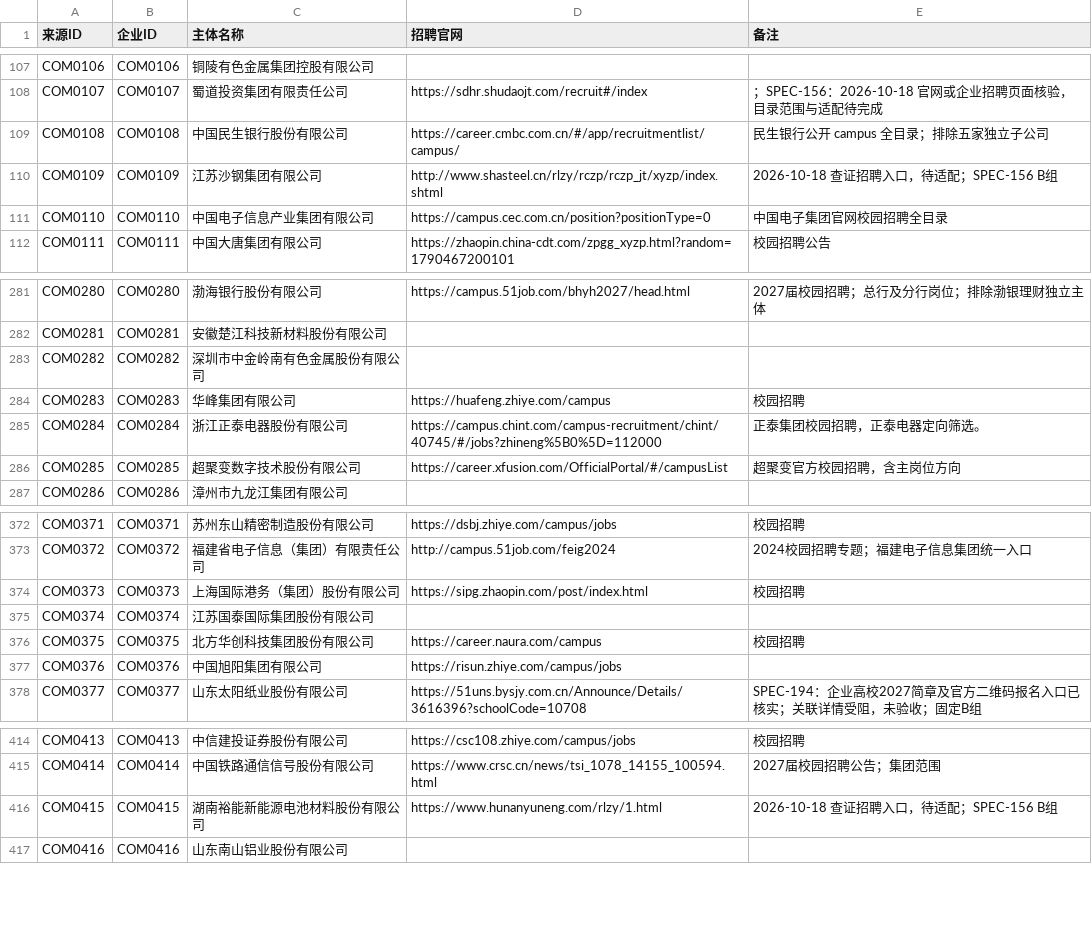
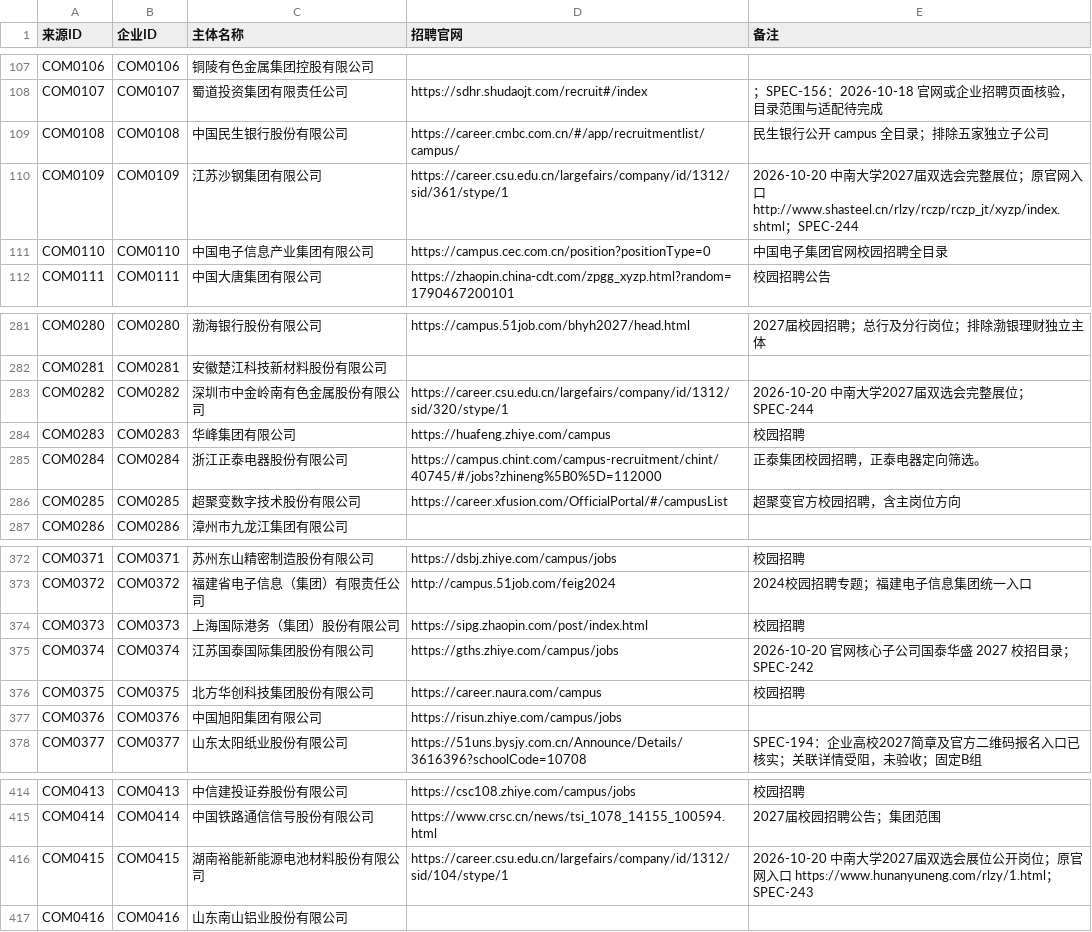
Before and after one commit to MorePeanuts/job-crawler, a CSV file: sites/sources.csv, drawn as a sheet; only a part is shown, gaps mark what is left out.

Commit message:
feat: collect four more verified campus employers

```diff
--- a/sites/sources.csv
+++ b/sites/sources.csv
@@ -109,3 +109,3 @@ COM0107,COM0107,蜀道投资集团有限责任公司,https://sdhr.shudaojt.com/r
 COM0108,COM0108,中国民生银行股份有限公司,https://career.cmbc.com.cn/#/app/recruitmentlist/campus/,民生银行公开 campus 全目录；排除五家独立子公司
-COM0109,COM0109,江苏沙钢集团有限公司,http://www.shasteel.cn/rlzy/rczp/rczp_jt/xyzp/index.shtml,2026-10-18 查证招聘入口，待适配；SPEC-156 B组
+COM0109,COM0109,江苏沙钢集团有限公司,https://career.csu.edu.cn/largefairs/company/id/1312/sid/361/stype/1,2026-10-20 中南大学2027届双选会完整展位；原官网入口 http://www.shasteel.cn/rlzy/rczp/rczp_jt/xyzp/index.shtml；SPEC-244
 COM0110,COM0110,中国电子信息产业集团有限公司,https://campus.cec.com.cn/position?positionType=0,中国电子集团官网校园招聘全目录
@@ -282,3 +282,3 @@ COM0280,COM0280,渤海银行股份有限公司,https://campus.51job.com/bhyh2027
 COM0281,COM0281,安徽楚江科技新材料股份有限公司,,
-COM0282,COM0282,深圳市中金岭南有色金属股份有限公司,,
+COM0282,COM0282,深圳市中金岭南有色金属股份有限公司,https://career.csu.edu.cn/largefairs/company/id/1312/sid/320/stype/1,2026-10-20 中南大学2027届双选会完整展位；SPEC-244
 COM0283,COM0283,华峰集团有限公司,https://huafeng.zhiye.com/campus,校园招聘
@@ -374,3 +374,3 @@ COM0372,COM0372,福建省电子信息（集团）有限责任公司,http://campu
 COM0373,COM0373,上海国际港务（集团）股份有限公司,https://sipg.zhaopin.com/post/index.html,校园招聘
-COM0374,COM0374,江苏国泰国际集团股份有限公司,,
+COM0374,COM0374,江苏国泰国际集团股份有限公司,https://gths.zhiye.com/campus/jobs,2026-10-20 官网核心子公司国泰华盛 2027 校招目录；SPEC-242
 COM0375,COM0375,北方华创科技集团股份有限公司,https://career.naura.com/campus,校园招聘
@@ -415,3 +415,3 @@ COM0413,COM0413,中信建投证券股份有限公司,https://csc108.zhiye.com/ca
 COM0414,COM0414,中国铁路通信信号股份有限公司,https://www.crsc.cn/news/tsi_1078_14155_100594.html,2027届校园招聘公告；集团范围
-COM0415,COM0415,湖南裕能新能源电池材料股份有限公司,https://www.hunanyuneng.com/rlzy/1.html,2026-10-18 查证招聘入口，待适配；SPEC-156 B组
+COM0415,COM0415,湖南裕能新能源电池材料股份有限公司,https://career.csu.edu.cn/largefairs/company/id/1312/sid/104/stype/1,2026-10-20 中南大学2027届双选会展位公开岗位；原官网入口 https://www.hunanyuneng.com/rlzy/1.html；SPEC-243
 COM0416,COM0416,山东南山铝业股份有限公司,,
```
Also changed, not shown: 7 other files.
